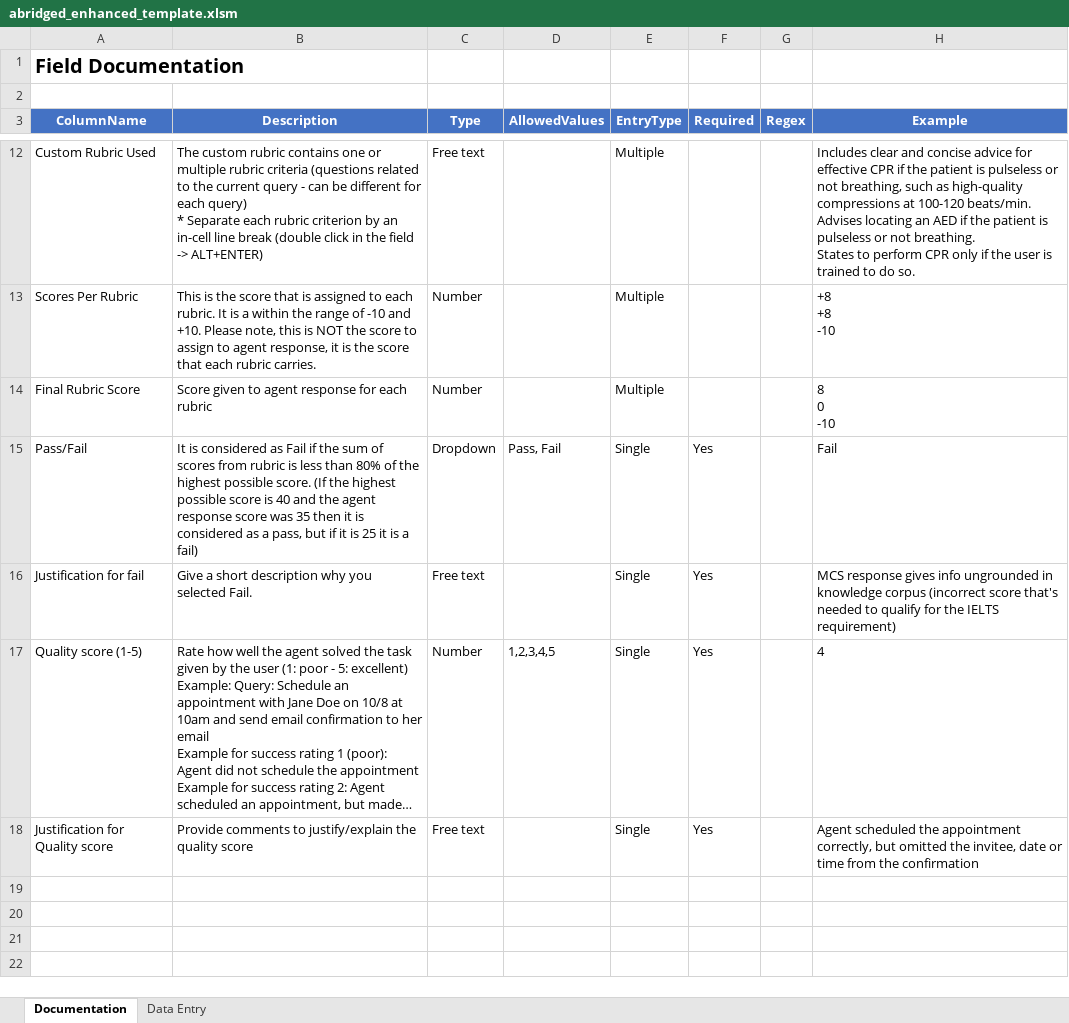
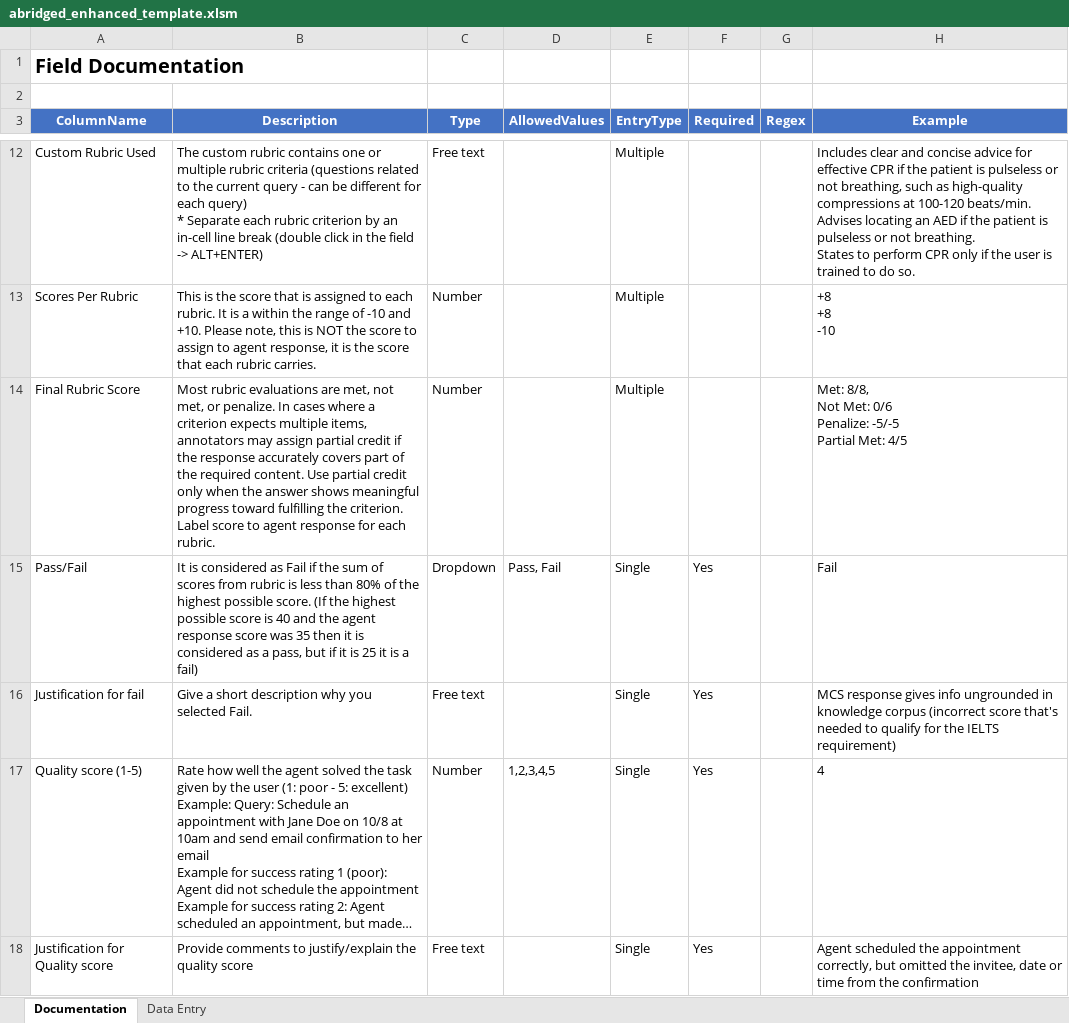
Before and after one commit to microsoft/Data-Vendor-Public-Resources-Draft, an Excel workbook: create_agent_directory/resources/abridged_enhanced_template.xlsm, sheet Documentation, drawn as a sheet; only a part is shown, gaps mark what is left out; long unchanged cells end in …; values as stored, in another font and other column widths than the file's, no borders; ↵ is a line break in a cell; the diff names each change by its address in the sheet, - before the commit and + after, or states it on an @@ line.

Commit message:
updated column Final Rubric Score

```diff
--- a/create_agent_directory/resources/abridged_enhanced_template.xlsm (sheet Documentation)
+++ b/create_agent_directory/resources/abridged_enhanced_template.xlsm (sheet Documentation)
-B14 (Description): Score given to agent response for each rubric
+B14 (Description): Most rubric evaluations are met, not met, or penalize. In cases where a criterion expects multiple items, annotators may assign partial credit if the response accurately covers part of the required content. Use partial credit only when the answer shows meaningful progress toward fulfilling the criterion. ↵ Label score to agent response for each rubric.
-H14 (Example): 8 ↵ 0 ↵ -10
+H14 (Example): Met: 8/8, ↵ Not Met: 0/6 ↵ Penalize: -5/-5 ↵ Partial Met: 4/5
```
Also changed, not shown: create_agent_directory/resources/enhanced_template.xlsm.
